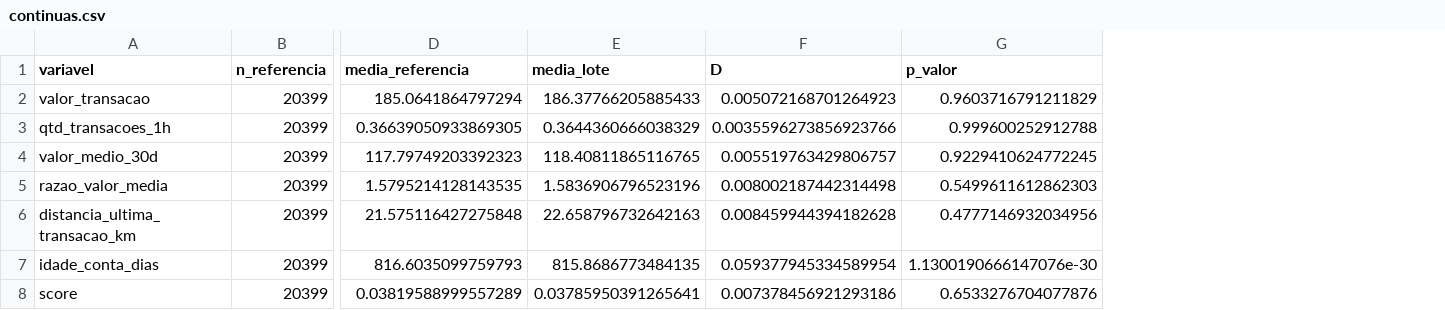
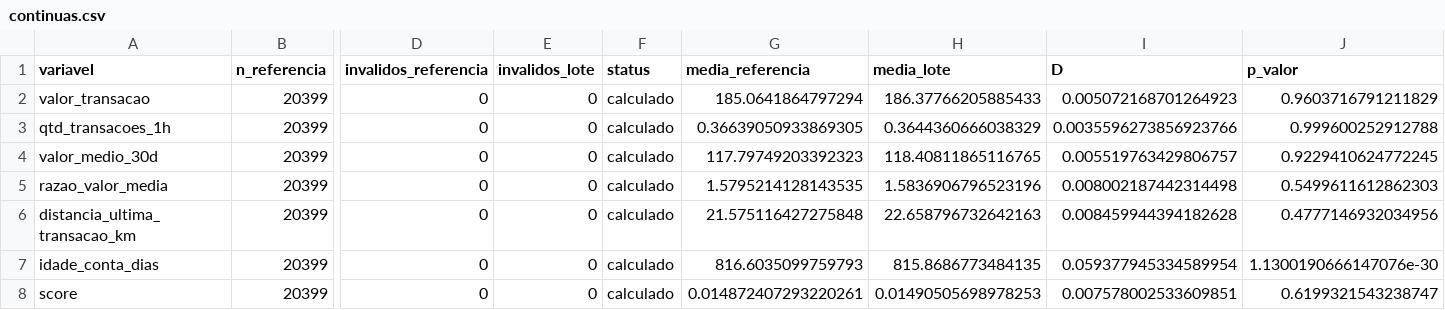
Before and after one commit to lemosriosl/antifraude_mlops, a CSV file: relatorio_zero/continuas.csv, drawn as a sheet; only a part is shown, gaps mark what is left out; addresses are those after the commit; the diff names each change by its address in the sheet, - before the commit and + after, or states it on an @@ line.

```diff
--- a/relatorio_zero/continuas.csv
+++ b/relatorio_zero/continuas.csv
+column D (invalidos_referencia), rows 2-8: all 0
+column E (invalidos_lote), rows 2-8: all 0
+column F (status), rows 2-8: all calculado
-G8 (media_referencia): 0.03819588999557289
+G8 (media_referencia): 0.014872407293220261
-H8 (media_lote): 0.03785950391265641
+H8 (media_lote): 0.01490505698978253
-I8 (D): 0.007378456921293186
+I8 (D): 0.007578002533609851
-J8 (p_valor): 0.6533276704077876
+J8 (p_valor): 0.6199321543238747
```
Also changed, not shown: relatorio_zero/performance.csv, relatorio_zero/saida.csv, 17 other files.
